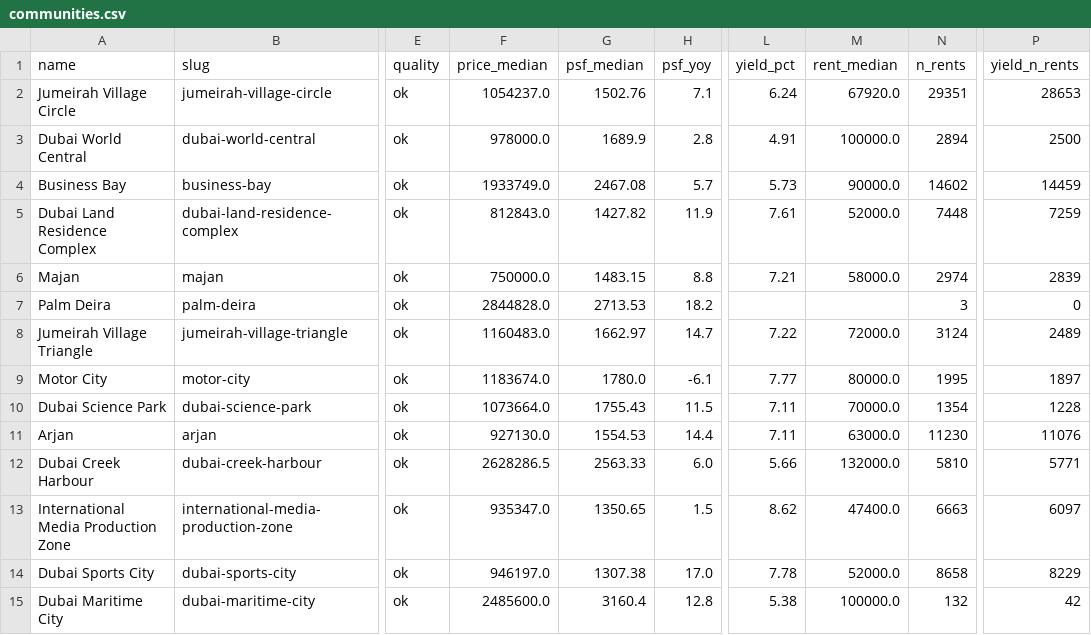
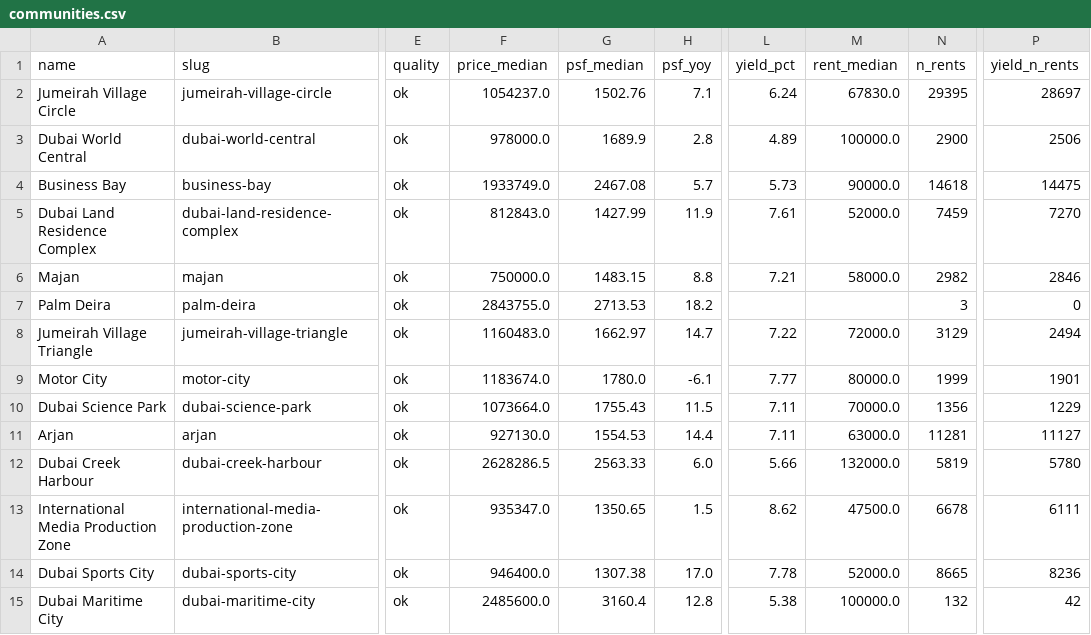
Before and after one commit to datadubai/dubai-real-estate-dld, a CSV file: data/communities.csv, drawn as a sheet; only a part is shown, gaps mark what is left out; the diff covers the shown part only; the diff names each change by its address in the sheet, - before the commit and + after, or states it on an @@ line.

```diff
--- a/data/communities.csv
+++ b/data/communities.csv
-M2 (rent_median): 67920.0
+M2 (rent_median): 67830.0
-N2 (n_rents): 29351
+N2 (n_rents): 29395
-P2 (yield_n_rents): 28653
+P2 (yield_n_rents): 28697
-L3 (yield_pct): 4.91
+L3 (yield_pct): 4.89
-N3 (n_rents): 2894
+N3 (n_rents): 2900
-P3 (yield_n_rents): 2500
+P3 (yield_n_rents): 2506
-N4 (n_rents): 14602
+N4 (n_rents): 14618
-P4 (yield_n_rents): 14459
+P4 (yield_n_rents): 14475
-G5 (psf_median): 1427.82
+G5 (psf_median): 1427.99
-N5 (n_rents): 7448
+N5 (n_rents): 7459
-P5 (yield_n_rents): 7259
+P5 (yield_n_rents): 7270
-N6 (n_rents): 2974
+N6 (n_rents): 2982
-P6 (yield_n_rents): 2839
+P6 (yield_n_rents): 2846
-F7 (price_median): 2844828.0
+F7 (price_median): 2843755.0
-N8 (n_rents): 3124
+N8 (n_rents): 3129
-P8 (yield_n_rents): 2489
+P8 (yield_n_rents): 2494
-N9 (n_rents): 1995
+N9 (n_rents): 1999
-P9 (yield_n_rents): 1897
+P9 (yield_n_rents): 1901
-N10 (n_rents): 1354
+N10 (n_rents): 1356
-P10 (yield_n_rents): 1228
+P10 (yield_n_rents): 1229
-N11 (n_rents): 11230
+N11 (n_rents): 11281
-P11 (yield_n_rents): 11076
+P11 (yield_n_rents): 11127
-N12 (n_rents): 5810
+N12 (n_rents): 5819
-P12 (yield_n_rents): 5771
+P12 (yield_n_rents): 5780
-M13 (rent_median): 47400.0
+M13 (rent_median): 47500.0
-N13 (n_rents): 6663
+N13 (n_rents): 6678
-P13 (yield_n_rents): 6097
+P13 (yield_n_rents): 6111
-F14 (price_median): 946197.0
+F14 (price_median): 946400.0
-N14 (n_rents): 8658
+N14 (n_rents): 8665
-P14 (yield_n_rents): 8229
+P14 (yield_n_rents): 8236
```
Also changed, not shown: 134 edited cells elsewhere in this file, data/community_bedrooms.csv, data/community_monthly.csv, 11 other files.
